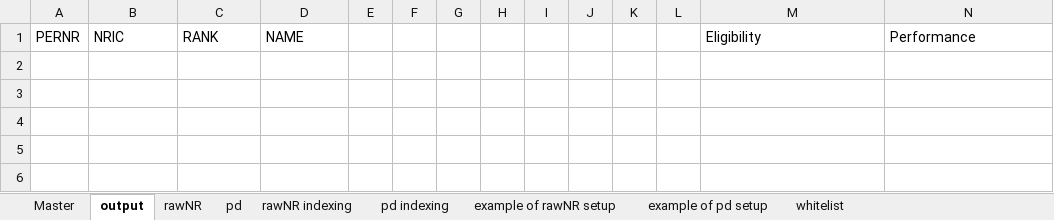
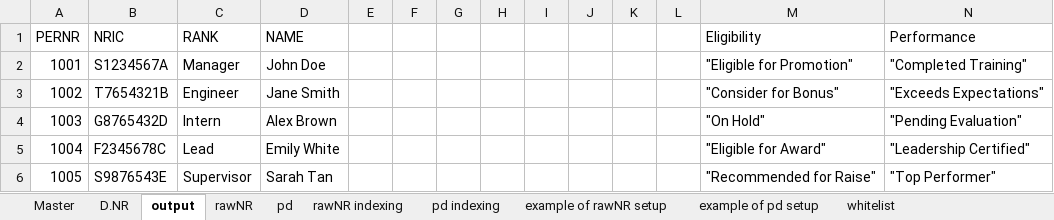
Before and after one commit to JulienSLuk/nrFixer, an Excel workbook: nrFixer.xlsm, sheet output, drawn as a sheet; values as stored, in another font and other column widths than the file's, no borders; the diff names each change by its address in the sheet, - before the commit and + after, or states it on an @@ line.

Commit message:
added dynamic headers sheet functionality

```diff
--- a/nrFixer.xlsm (sheet output)
+++ b/nrFixer.xlsm (sheet output)
+sheet tab: D.NR
+row 2: 1001 | S1234567A | Manager | John Doe |  |  |  |  |  |  |  |  | "Eligible for Promotion" | "Completed Training"
+row 3: 1002 | T7654321B | Engineer | Jane Smith |  |  |  |  |  |  |  |  | "Consider for Bonus" | "Exceeds Expectations"
+row 4: 1003 | G8765432D | Intern | Alex Brown |  |  |  |  |  |  |  |  | "On Hold" | "Pending Evaluation"
+row 5: 1004 | F2345678C | Lead | Emily White |  |  |  |  |  |  |  |  | "Eligible for Award" | "Leadership Certified"
+row 6: 1005 | S9876543E | Supervisor | Sarah Tan |  |  |  |  |  |  |  |  | "Recommended for Raise" | "Top Performer"
```
Also changed, not shown: charts or pictures, 2 other files.
